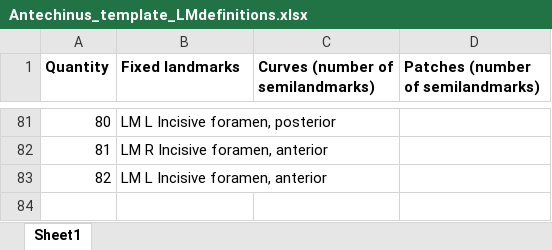
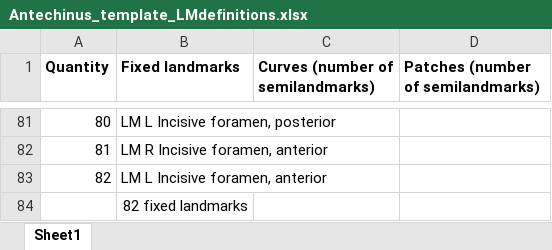
Before and after one commit to pietroviama/Viacavaetal_Antechinus, an Excel workbook: Data/Antechinus_template_LMdefinitions.xlsx, sheet Sheet1, drawn as a sheet; only a part is shown, gaps mark what is left out; values as stored, in another font and other column widths than the file's, no borders; the diff covers the shown part only; the diff names each change by its address in the sheet, - before the commit and + after, or states it on an @@ line.

```diff
--- a/Data/Antechinus_template_LMdefinitions.xlsx (sheet Sheet1)
+++ b/Data/Antechinus_template_LMdefinitions.xlsx (sheet Sheet1)
+row 84:  | 82 fixed landmarks
```
Also changed, not shown: 38 edited cells elsewhere in this sheet, 2 other files.
